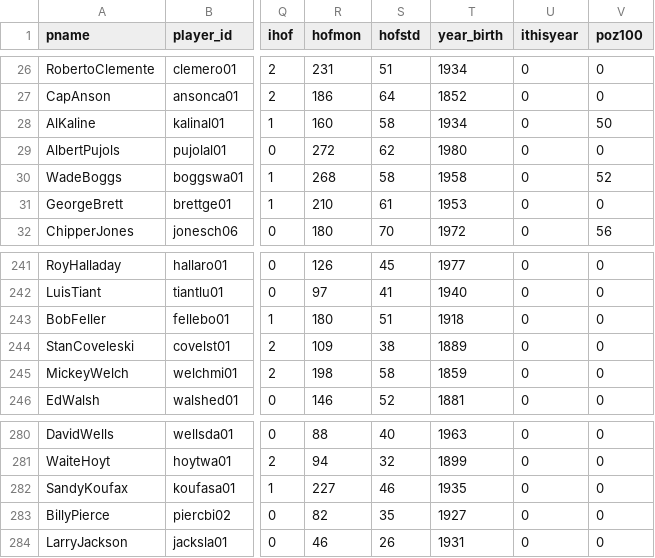
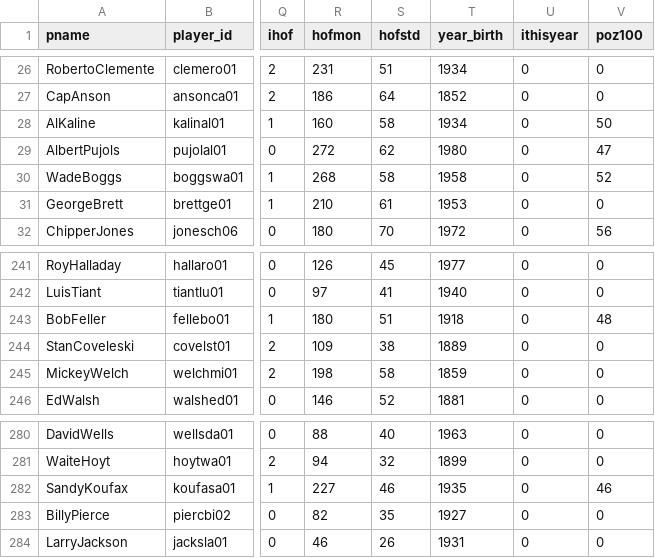
Before and after one commit to bdilday/HOF_selector, a CSV file: data/HOF_metrics.csv, drawn as a sheet; only a part is shown, gaps mark what is left out; the diff names each change by its address in the sheet, - before the commit and + after, or states it on an @@ line.

Commit message:
update the data

```diff
--- a/data/HOF_metrics.csv
+++ b/data/HOF_metrics.csv
-V29 (poz100): 0
+V29 (poz100): 47
-V243 (poz100): 0
+V243 (poz100): 48
-V282 (poz100): 0
+V282 (poz100): 46
```
